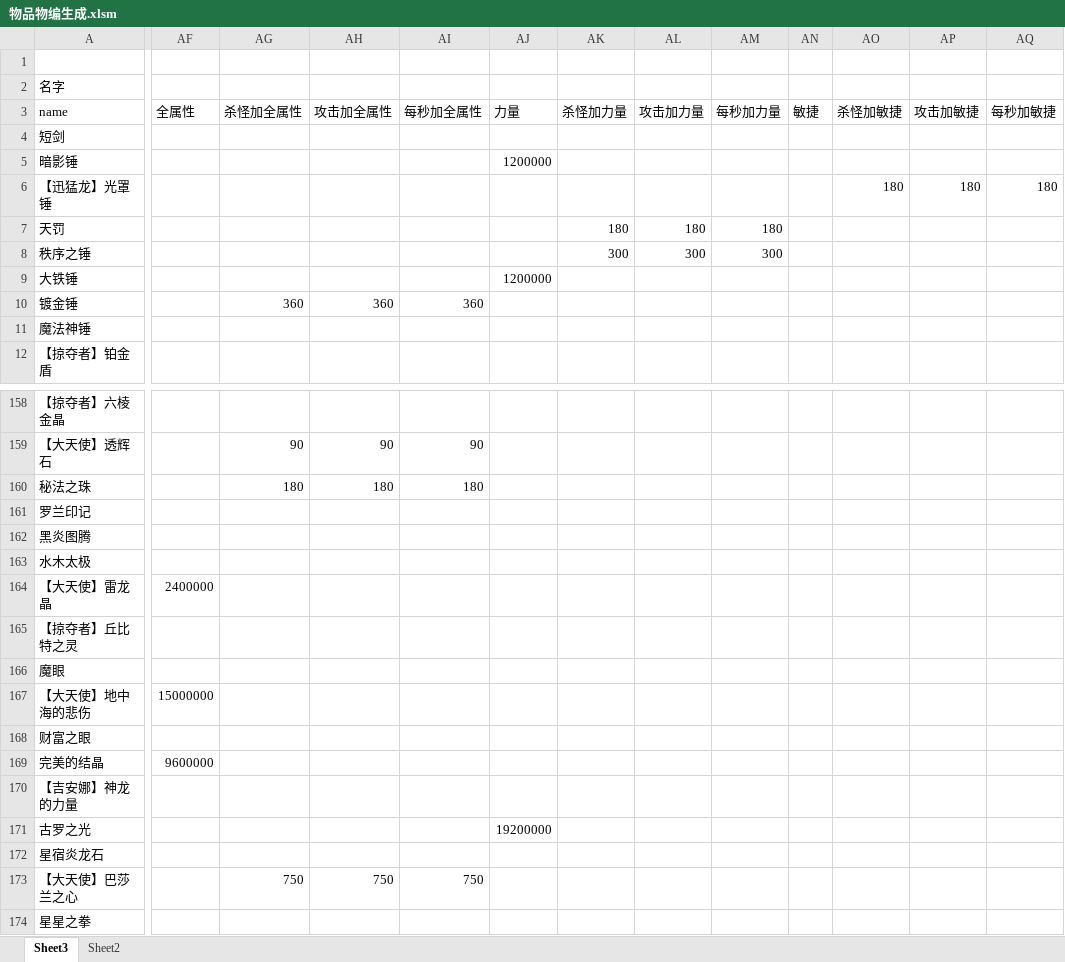
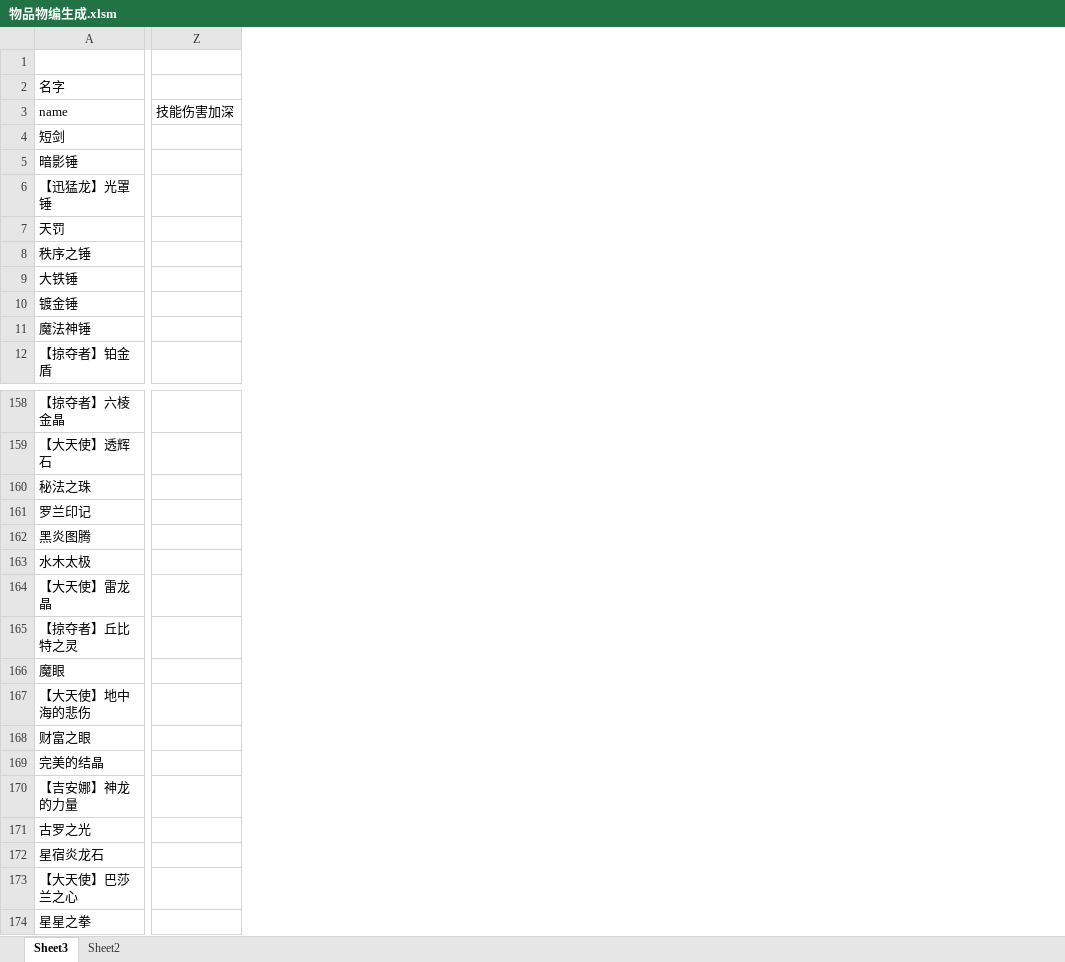
Before and after one commit to jeffworkflow/muban_defence2, an Excel workbook: map/table/物品物编生成.xlsm, sheet Sheet3, drawn as a sheet; only a part is shown, gaps mark what is left out; values as stored, in another font and other column widths than the file's, no cell formats; charts and pictures and conditional formats not drawn; removed rows and columns are numbered as before the commit, all else as after; the diff covers the shown part only; the diff names each change by its address in the sheet, - before the commit and + after, or states it on an @@ line.

```diff
--- a/map/table/物品物编生成.xlsm (sheet Sheet3)
+++ b/map/table/物品物编生成.xlsm (sheet Sheet3)
+column Z, row 3: 技能伤害加深
-column AF, row 3: 全属性; rows 164-169: 2400000 |  |  | 15000000 |  | 9600000
-column AG, rows 3-10: 杀怪加全属性 |  |  |  |  |  |  | 360; rows 159-173: 90 | 180 |  |  |  |  |  |  |  |  |  |  |  |  | 750
-column AH, rows 3-10: 攻击加全属性 |  |  |  |  |  |  | 360; rows 159-173: 90 | 180 |  |  |  |  |  |  |  |  |  |  |  |  | 750
-column AI, rows 3-10: 每秒加全属性 |  |  |  |  |  |  | 360; rows 159-173: 90 | 180 |  |  |  |  |  |  |  |  |  |  |  |  | 750
-column AJ, rows 3-9: 力量 |  | 1200000 |  |  |  | 1200000; row 171: 19200000
-column AK, rows 3-8: 杀怪加力量 |  |  |  | 180 | 300
-column AL, rows 3-8: 攻击加力量 |  |  |  | 180 | 300
-column AM, rows 3-8: 每秒加力量 |  |  |  | 180 | 300
-column AN, row 3: 敏捷
-column AO, rows 3-6: 杀怪加敏捷 |  |  | 180
-column AP, rows 3-6: 攻击加敏捷 |  |  | 180
-column AQ, rows 3-6: 每秒加敏捷 |  |  | 180
```
Also changed, not shown: 2 added rows, 1 removed row, 23 added columns, 11 removed columns and 149 edited cells elsewhere in this sheet, cell formats, charts or pictures, 2 other files.
